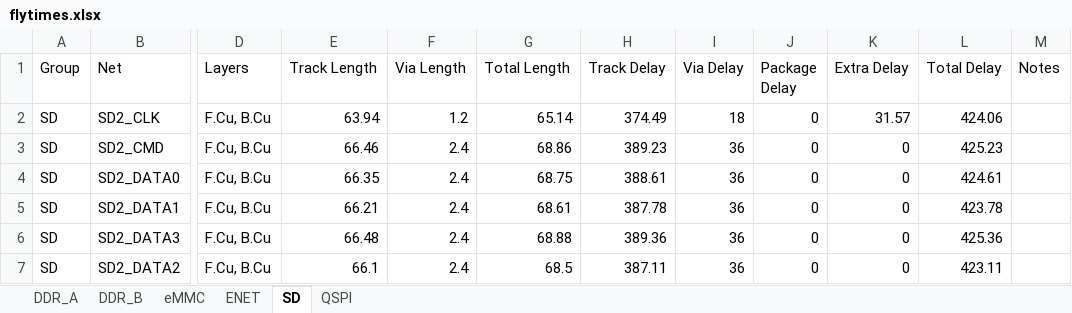
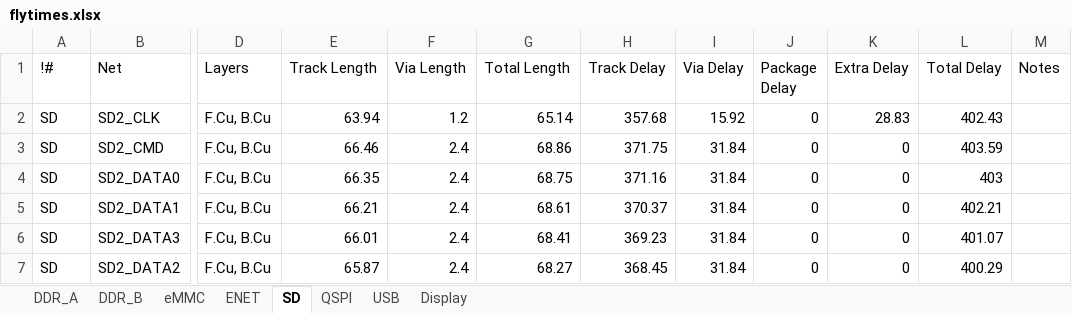
Before and after one commit to quentin-z80/qsbc, an Excel workbook: flytimes.xlsx, sheet SD, drawn as a sheet; only a part is shown, gaps mark what is left out; values as stored, in another font and other column widths than the file's, no borders; the diff names each change by its address in the sheet, - before the commit and + after, or states it on an @@ line.

Commit message:
ddr length matching work, misc cleanup

```diff
--- a/flytimes.xlsx (sheet SD)
+++ b/flytimes.xlsx (sheet SD)
+sheet tab: USB
+sheet tab: Display
-A1: Group
+A1: !#
-H2 (Track Delay): 374.49
+H2 (Track Delay): 357.68
-I2 (Via Delay): 18
+I2 (Via Delay): 15.92
-K2 (Extra Delay): 31.57
+K2 (Extra Delay): 28.83
-L2 (Total Delay): 424.06
+L2 (Total Delay): 402.43
-H3 (Track Delay): 389.23
+H3 (Track Delay): 371.75
-I3:I7 (Via Delay): 36
+I3:I7 (Via Delay): 31.84
-L3 (Total Delay): 425.23
+L3 (Total Delay): 403.59
-H4 (Track Delay): 388.61
+H4 (Track Delay): 371.16
-L4 (Total Delay): 424.61
+L4 (Total Delay): 403
-H5 (Track Delay): 387.78
+H5 (Track Delay): 370.37
-L5 (Total Delay): 423.78
+L5 (Total Delay): 402.21
-E6 (Track Length): 66.48
+E6 (Track Length): 66.01
-G6 (Total Length): 68.88
+G6 (Total Length): 68.41
-H6 (Track Delay): 389.36
+H6 (Track Delay): 369.23
-L6 (Total Delay): 425.36
+L6 (Total Delay): 401.07
-E7 (Track Length): 66.1
+E7 (Track Length): 65.87
-G7 (Total Length): 68.5
+G7 (Total Length): 68.27
-H7 (Track Delay): 387.11
+H7 (Track Delay): 368.45
-L7 (Total Delay): 423.11
+L7 (Total Delay): 400.29
```
Also changed, not shown: sheet DDR_A, sheet DDR_B, sheet ENET, sheet eMMC, sheet QSPI, 14 other files.
